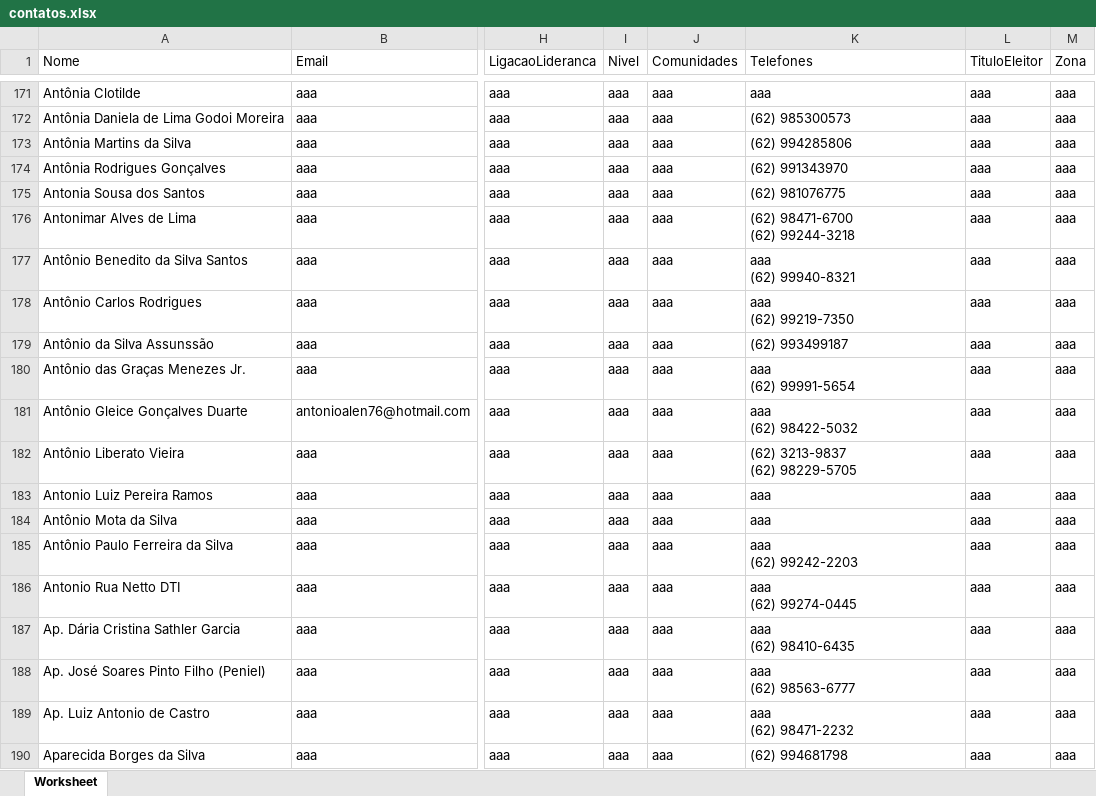
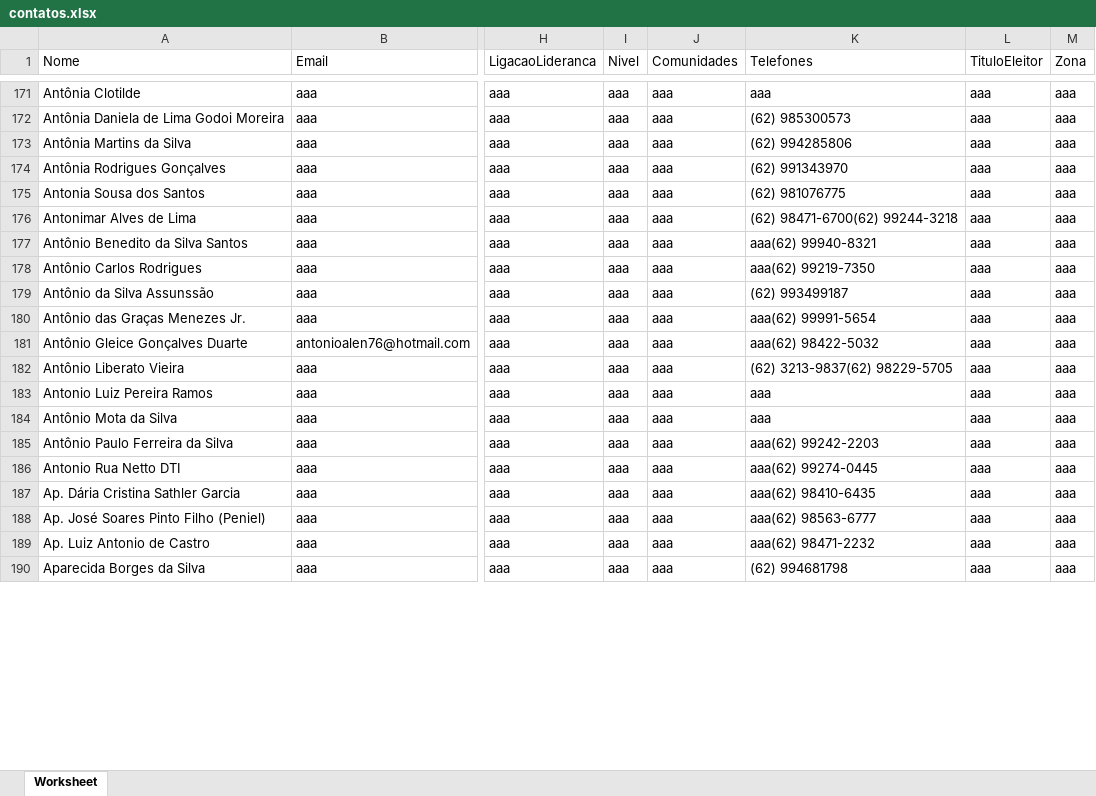
Before and after one commit to gilsonfabio/gpobackend, an Excel workbook: src/database/json/contatos.xlsx, sheet Worksheet, drawn as a sheet; only a part is shown, gaps mark what is left out; values as stored, in another font and other column widths than the file's, no borders; ↵ is a line break in a cell; the diff covers the shown part only; the diff names each change by its address in the sheet, - before the commit and + after, or states it on an @@ line.

```diff
--- a/src/database/json/contatos.xlsx (sheet Worksheet)
+++ b/src/database/json/contatos.xlsx (sheet Worksheet)
-K176 (Telefones): (62) 98471-6700 ↵ (62) 99244-3218
+K176 (Telefones): (62) 98471-6700(62) 99244-3218
-K177 (Telefones): aaa ↵ (62) 99940-8321
+K177 (Telefones): aaa(62) 99940-8321
-K178 (Telefones): aaa ↵ (62) 99219-7350
+K178 (Telefones): aaa(62) 99219-7350
-K180 (Telefones): aaa ↵ (62) 99991-5654
+K180 (Telefones): aaa(62) 99991-5654
-K181 (Telefones): aaa ↵ (62) 98422-5032
+K181 (Telefones): aaa(62) 98422-5032
-K182 (Telefones): (62) 3213-9837 ↵ (62) 98229-5705
+K182 (Telefones): (62) 3213-9837(62) 98229-5705
-K185 (Telefones): aaa ↵ (62) 99242-2203
+K185 (Telefones): aaa(62) 99242-2203
-K186 (Telefones): aaa ↵ (62) 99274-0445
+K186 (Telefones): aaa(62) 99274-0445
-K187 (Telefones): aaa ↵ (62) 98410-6435
+K187 (Telefones): aaa(62) 98410-6435
-K188 (Telefones): aaa ↵ (62) 98563-6777
+K188 (Telefones): aaa(62) 98563-6777
-K189 (Telefones): aaa ↵ (62) 98471-2232
+K189 (Telefones): aaa(62) 98471-2232
```
Also changed, not shown: 845 edited cells elsewhere in this sheet, 9 other files.
